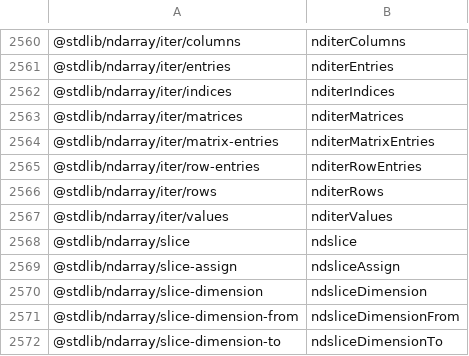
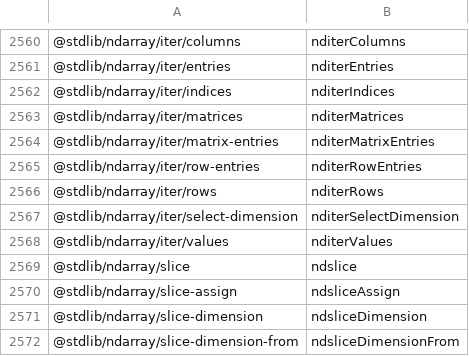
Before and after one commit to stdlib-js/namespace-pkg2alias, a CSV file: data/data.csv, drawn as a sheet; only a part is shown, gaps mark what is left out; the shorter side is filled out with more unchanged rows.

```diff
--- a/data/data.csv
+++ b/data/data.csv
@@ -2566,2 +2566,3 @@
 "@stdlib/ndarray/iter/rows",nditerRows
+"@stdlib/ndarray/iter/select-dimension",nditerSelectDimension
 "@stdlib/ndarray/iter/values",nditerValues
```
Also changed, not shown: 6 other files.
